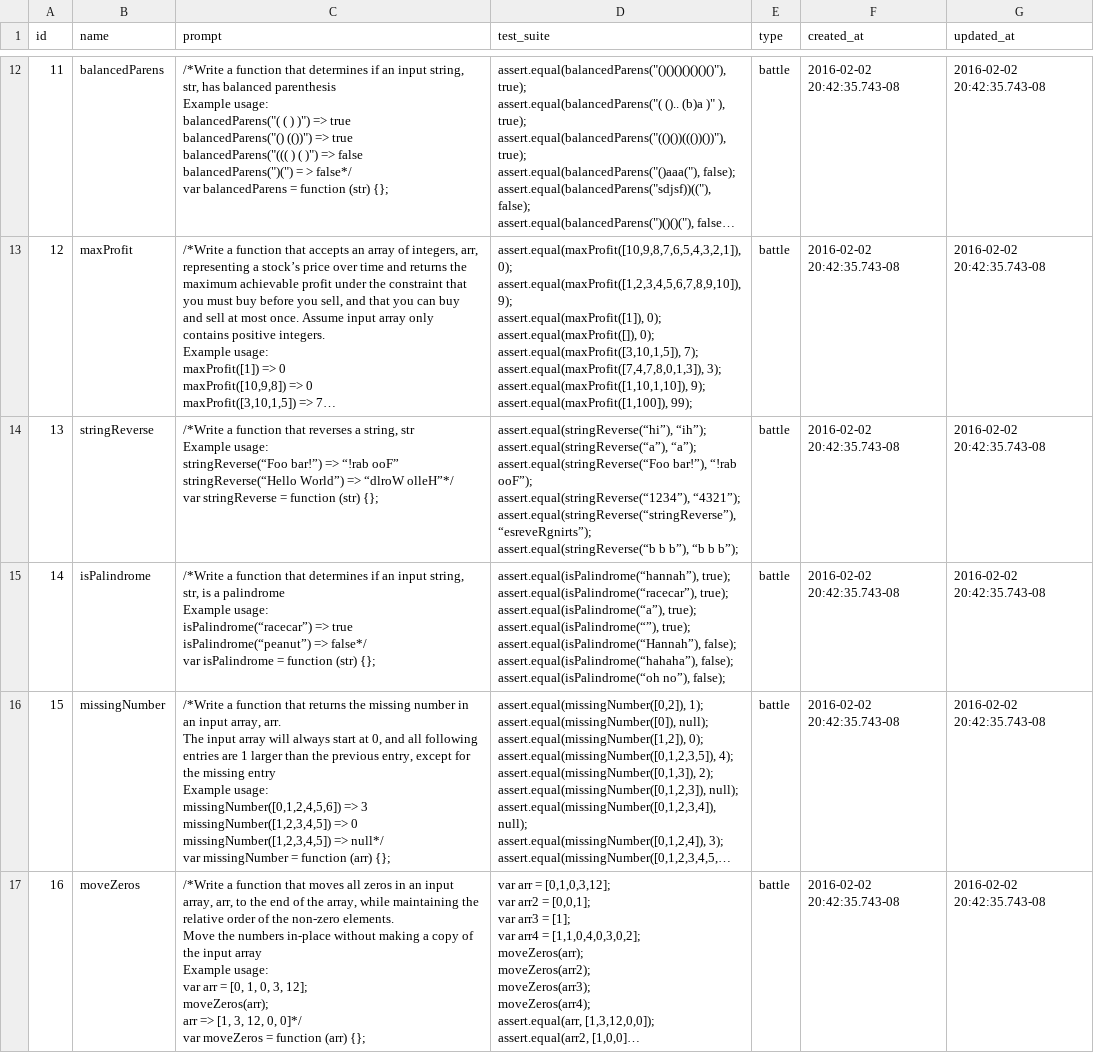
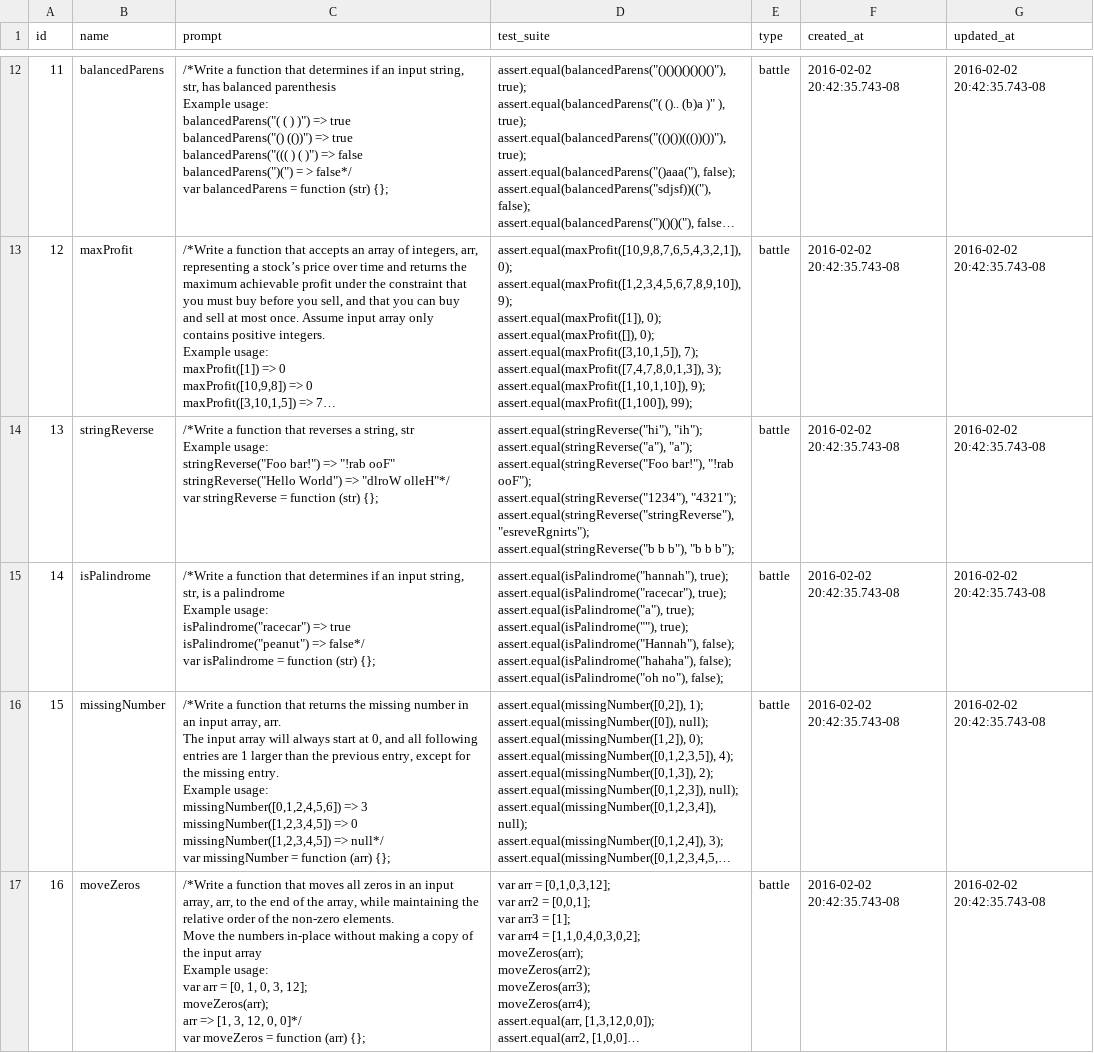
Before and after one commit to Dexterous-Rambutan/battle-code, a CSV file: server/challenges/challenges.csv, drawn as a sheet; only a part is shown, gaps mark what is left out; long unchanged cells end in …; ↵ is a line break in a cell; the diff covers the shown part only; the diff names each change by its address in the sheet, - before the commit and + after, or states it on an @@ line.

Commit message:
removed directional quotes

```diff
--- a/server/challenges/challenges.csv
+++ b/server/challenges/challenges.csv
-C14 (prompt): …Example usage: ↵ stringReverse(“Foo bar!”) => “!rab ooF” ↵ stringReverse(“Hello World”) => “dlroW olleH”*/ ↵ var stringReverse…
+C14 (prompt): …Example usage: ↵ stringReverse("Foo bar!") => "!rab ooF" ↵ stringReverse("Hello World") => "dlroW olleH"*/ ↵ var stringReverse…
-D14 (test_suite): assert.equal(stringReverse(“hi”), “ih”); ↵ assert.equal(stringReverse(“a”), “a”); ↵ assert.equal(stringReverse(“Foo bar!”), “!rab ooF”); ↵ assert.equal(stringReverse(“1234”), “4321”); ↵ assert.equal(stringReverse(“stringReverse”), “esreveRgnirts”); ↵ assert.equal(stringReverse(“b b b”), “b b b”);
+D14 (test_suite): assert.equal(stringReverse("hi"), "ih"); ↵ assert.equal(stringReverse("a"), "a"); ↵ assert.equal(stringReverse("Foo bar!"), "!rab ooF"); ↵ assert.equal(stringReverse("1234"), "4321"); ↵ assert.equal(stringReverse("stringReverse"), "esreveRgnirts"); ↵ assert.equal(stringReverse("b b b"), "b b b");
-C15 (prompt): …Example usage: ↵ isPalindrome(“racecar”) => true ↵ isPalindrome(“peanut”) => false*/…
+C15 (prompt): …Example usage: ↵ isPalindrome("racecar") => true ↵ isPalindrome("peanut") => false*/…
-D15 (test_suite): assert.equal(isPalindrome(“hannah”), true); ↵ assert.equal(isPalindrome(“racecar”), true); ↵ assert.equal(isPalindrome(“a”), true); ↵ assert.equal(isPalindrome(“”), true); ↵ assert.equal(isPalindrome(“Hannah”), false); ↵ assert.equal(isPalindrome(“hahaha”), false); ↵ assert.equal(isPalindrome(“oh no”), false);
+D15 (test_suite): assert.equal(isPalindrome("hannah"), true); ↵ assert.equal(isPalindrome("racecar"), true); ↵ assert.equal(isPalindrome("a"), true); ↵ assert.equal(isPalindrome(""), true); ↵ assert.equal(isPalindrome("Hannah"), false); ↵ assert.equal(isPalindrome("hahaha"), false); ↵ assert.equal(isPalindrome("oh no"), false);
-C16 (prompt): …the missing entry ↵ Example usage:…
+C16 (prompt): …the missing entry. ↵ Example usage:…
```
Also changed, not shown: 4 edited cells elsewhere in this file.
